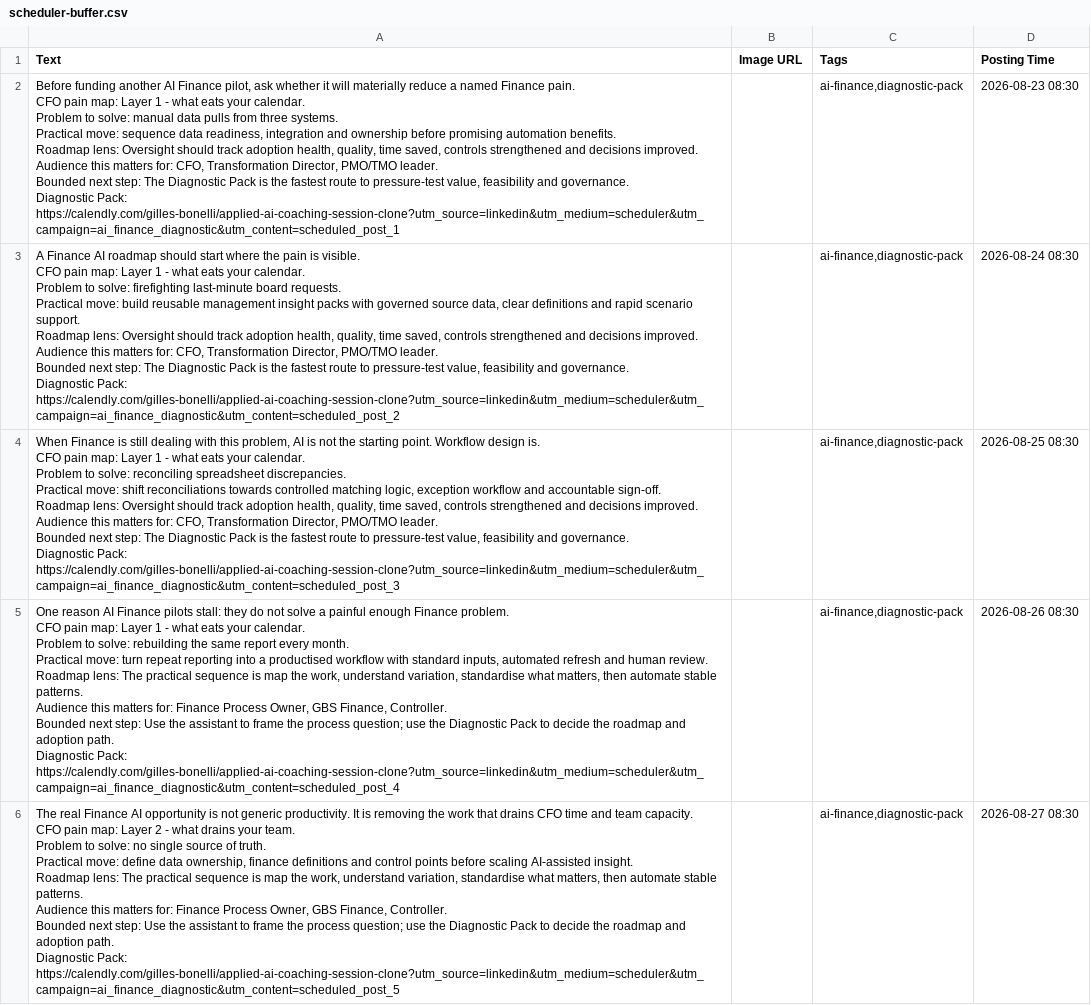
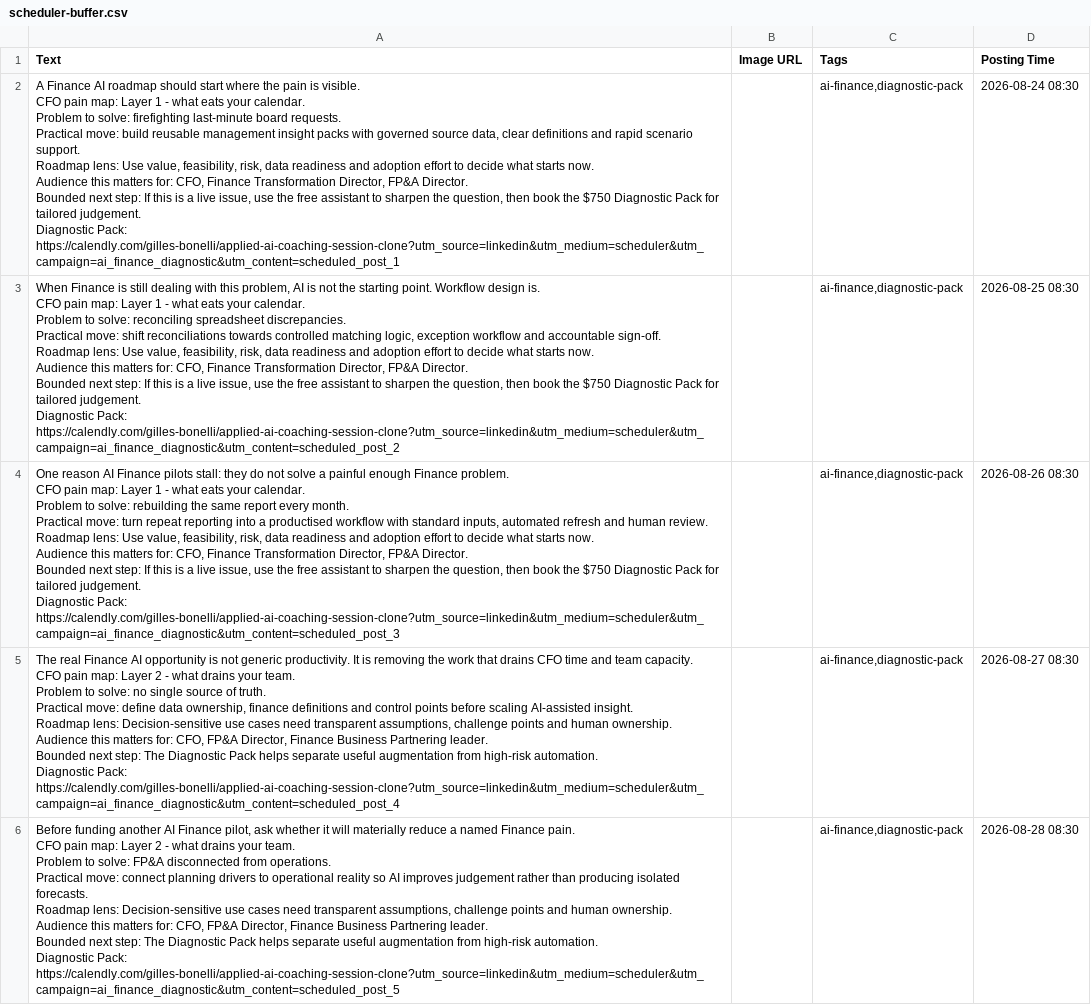
Before and after one commit to CEOFOUNDER/STNM_FT, a CSV file: traffic-console/generated/scheduler-buffer.csv, drawn as a sheet; removed rows and columns are numbered as before the commit, all else as after; ↵ is a line break in a cell; the diff names each change by its address in the sheet, - before the commit and + after, or states it on an @@ line.

```diff
--- a/traffic-console/generated/scheduler-buffer.csv
+++ b/traffic-console/generated/scheduler-buffer.csv
-row 2: Before funding another AI Finance pilot, ask whether it will materially reduce a named Finance pain. ↵ CFO pain map: Layer 1 - what eats your calendar. ↵ Problem to solve: manual data pulls from three systems. ↵ Practical move: sequence data readiness, integration and ownership before promising automation benefits. ↵ Roadmap lens: Oversight should track adoption health, quality, time saved, controls strengthened and decisions improved. ↵ Audience this matters for: CFO, Transformation Director, PMO/TMO leader. ↵ Bounded next step: The Diagnostic Pack is the fastest route to pressure-test value, feasibility and governance. ↵ Diagnostic Pack: https://calendly.com/gilles-bonelli/applied-ai-coaching-session-clone?utm_source=linkedin&utm_medium=scheduler&utm_campaign=ai_finance_diagnostic&utm_content=scheduled_post_1 |  | ai-finance,diagnostic-pack | 2026-08-23 08:30
-A2 (Text): …Roadmap lens: Oversight should track adoption health, quality, time saved, controls strengthened and decisions improved. ↵ Audience this matters for: CFO, Transformation Director, PMO/TMO leader. ↵ Bounded next step: The Diagnostic Pack is the fastest route to pressure-test value, feasibility and governance. ↵ Diagnostic Pack: https://calendly.com/gilles-bonelli/applied-ai-coaching-session-clone?utm_source=linkedin&utm_medium=scheduler&utm_campaign=ai_finance_diagnostic&utm_content=scheduled_post_2
+A2 (Text): …Roadmap lens: Use value, feasibility, risk, data readiness and adoption effort to decide what starts now. ↵ Audience this matters for: CFO, Finance Transformation Director, FP&A Director. ↵ Bounded next step: If this is a live issue, use the free assistant to sharpen the question, then book the $750 Diagnostic Pack for tailored judgement. ↵ Diagnostic Pack: https://calendly.com/gilles-bonelli/applied-ai-coaching-session-clone?utm_source=linkedin&utm_medium=scheduler&utm_campaign=ai_finance_diagnostic&utm_content=scheduled_post_1
-A3 (Text): …Roadmap lens: Oversight should track adoption health, quality, time saved, controls strengthened and decisions improved. ↵ Audience this matters for: CFO, Transformation Director, PMO/TMO leader. ↵ Bounded next step: The Diagnostic Pack is the fastest route to pressure-test value, feasibility and governance. ↵ Diagnostic Pack: https://calendly.com/gilles-bonelli/applied-ai-coaching-session-clone?utm_source=linkedin&utm_medium=scheduler&utm_campaign=ai_finance_diagnostic&utm_content=scheduled_post_3
+A3 (Text): …Roadmap lens: Use value, feasibility, risk, data readiness and adoption effort to decide what starts now. ↵ Audience this matters for: CFO, Finance Transformation Director, FP&A Director. ↵ Bounded next step: If this is a live issue, use the free assistant to sharpen the question, then book the $750 Diagnostic Pack for tailored judgement. ↵ Diagnostic Pack: https://calendly.com/gilles-bonelli/applied-ai-coaching-session-clone?utm_source=linkedin&utm_medium=scheduler&utm_campaign=ai_finance_diagnostic&utm_content=scheduled_post_2
-A4 (Text): …Roadmap lens: The practical sequence is map the work, understand variation, standardise what matters, then automate stable patterns. ↵ Audience this matters for: Finance Process Owner, GBS Finance, Controller. ↵ Bounded next step: Use the assistant to frame the process question; use the Diagnostic Pack to decide the roadmap and adoption path. ↵ Diagnostic Pack: https://calendly.com/gilles-bonelli/applied-ai-coaching-session-clone?utm_source=linkedin&utm_medium=scheduler&utm_campaign=ai_finance_diagnostic&utm_content=scheduled_post_4
+A4 (Text): …Roadmap lens: Use value, feasibility, risk, data readiness and adoption effort to decide what starts now. ↵ Audience this matters for: CFO, Finance Transformation Director, FP&A Director. ↵ Bounded next step: If this is a live issue, use the free assistant to sharpen the question, then book the $750 Diagnostic Pack for tailored judgement. ↵ Diagnostic Pack: https://calendly.com/gilles-bonelli/applied-ai-coaching-session-clone?utm_source=linkedin&utm_medium=scheduler&utm_campaign=ai_finance_diagnostic&utm_content=scheduled_post_3
-A5 (Text): …Roadmap lens: The practical sequence is map the work, understand variation, standardise what matters, then automate stable patterns. ↵ Audience this matters for: Finance Process Owner, GBS Finance, Controller. ↵ Bounded next step: Use the assistant to frame the process question; use the Diagnostic Pack to decide the roadmap and adoption path. ↵ Diagnostic Pack: https://calendly.com/gilles-bonelli/applied-ai-coaching-session-clone?utm_source=linkedin&utm_medium=scheduler&utm_campaign=ai_finance_diagnostic&utm_content=scheduled_post_5
+A5 (Text): …Roadmap lens: Decision-sensitive use cases need transparent assumptions, challenge points and human ownership. ↵ Audience this matters for: CFO, FP&A Director, Finance Business Partnering leader. ↵ Bounded next step: The Diagnostic Pack helps separate useful augmentation from high-risk automation. ↵ Diagnostic Pack: https://calendly.com/gilles-bonelli/applied-ai-coaching-session-clone?utm_source=linkedin&utm_medium=scheduler&utm_campaign=ai_finance_diagnostic&utm_content=scheduled_post_4
+row 6: Before funding another AI Finance pilot, ask whether it will materially reduce a named Finance pain. ↵ CFO pain map: Layer 2 - what drains your team. ↵ Problem to solve: FP&A disconnected from operations. ↵ Practical move: connect planning drivers to operational reality so AI improves judgement rather than producing isolated forecasts. ↵ Roadmap lens: Decision-sensitive use cases need transparent assumptions, challenge points and human ownership. ↵ Audience this matters for: CFO, FP&A Director, Finance Business Partnering leader. ↵ Bounded next step: The Diagnostic Pack helps separate useful augmentation from high-risk automation. ↵ Diagnostic Pack: https://calendly.com/gilles-bonelli/applied-ai-coaching-session-clone?utm_source=linkedin&utm_medium=scheduler&utm_campaign=ai_finance_diagnostic&utm_content=scheduled_post_5 |  | ai-finance,diagnostic-pack | 2026-08-28 08:30
```
Also changed, not shown: 2 other files.
